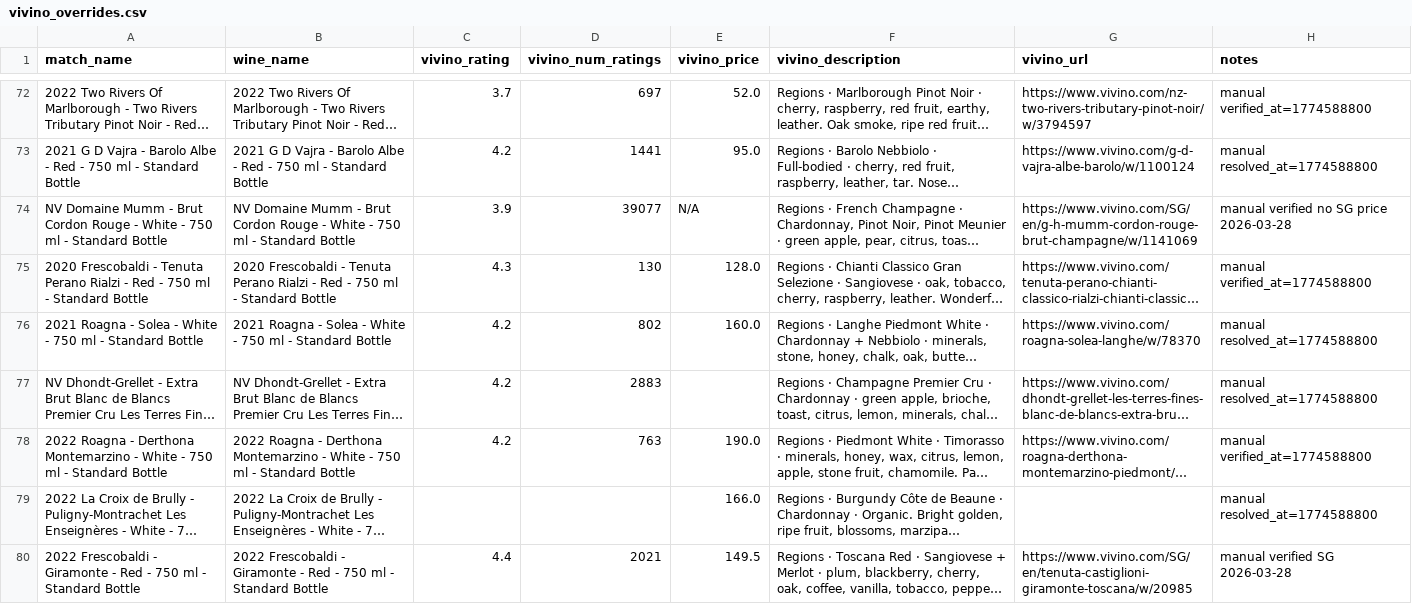
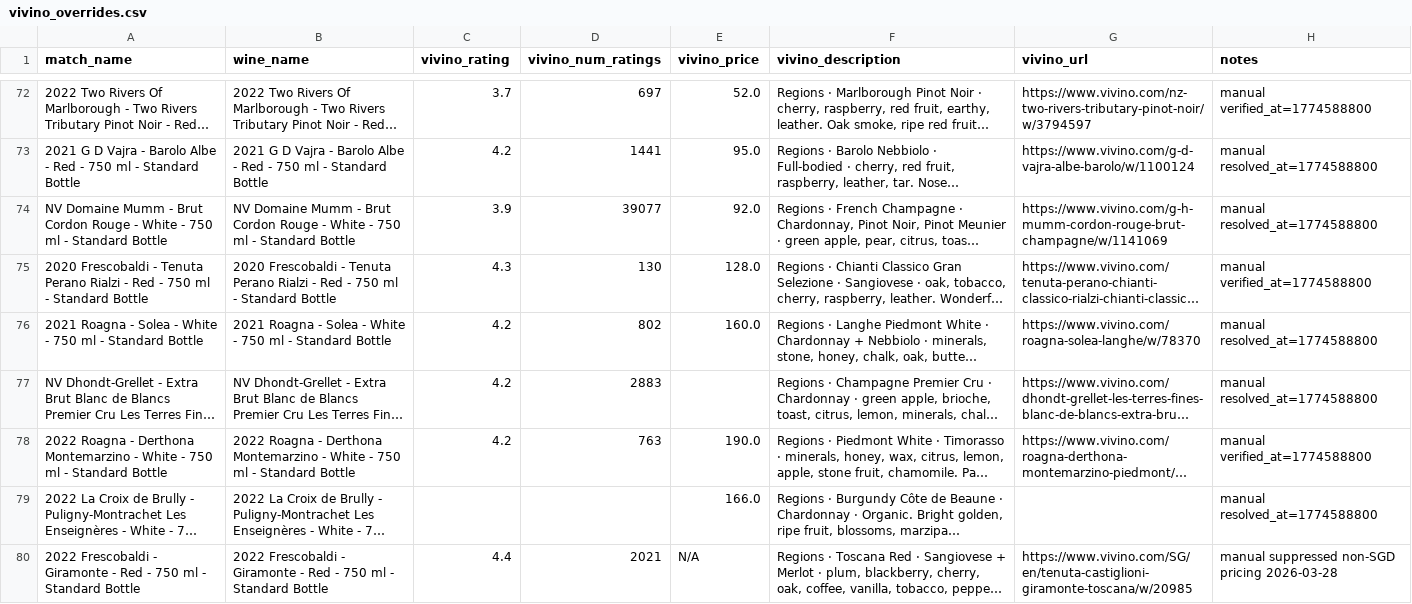
Before and after one commit to haomingkoo/grandcru-value-api, a CSV file: seed/vivino_overrides.csv, drawn as a sheet; only a part is shown, gaps mark what is left out; long unchanged cells end in …; the diff names each change by its address in the sheet, - before the commit and + after, or states it on an @@ line.

Commit message:
fix: preserve Mumm price and clear Giramonte SGD

```diff
--- a/seed/vivino_overrides.csv
+++ b/seed/vivino_overrides.csv
-E74 (vivino_price): N/A
+E74 (vivino_price): 92.0
-G74 (vivino_url): https://www.vivino.com/SG/en/g-h-mumm-cordon-rouge-brut-champagne/w/1141069
+G74 (vivino_url): https://www.vivino.com/g-h-mumm-cordon-rouge-brut-champagne/w/1141069
-H74 (notes): manual verified no SG price 2026-03-28
+H74 (notes): manual resolved_at=1774588800
-E80 (vivino_price): 149.5
+E80 (vivino_price): N/A
-H80 (notes): manual verified SG 2026-03-28
+H80 (notes): manual suppressed non-SGD pricing 2026-03-28
```
